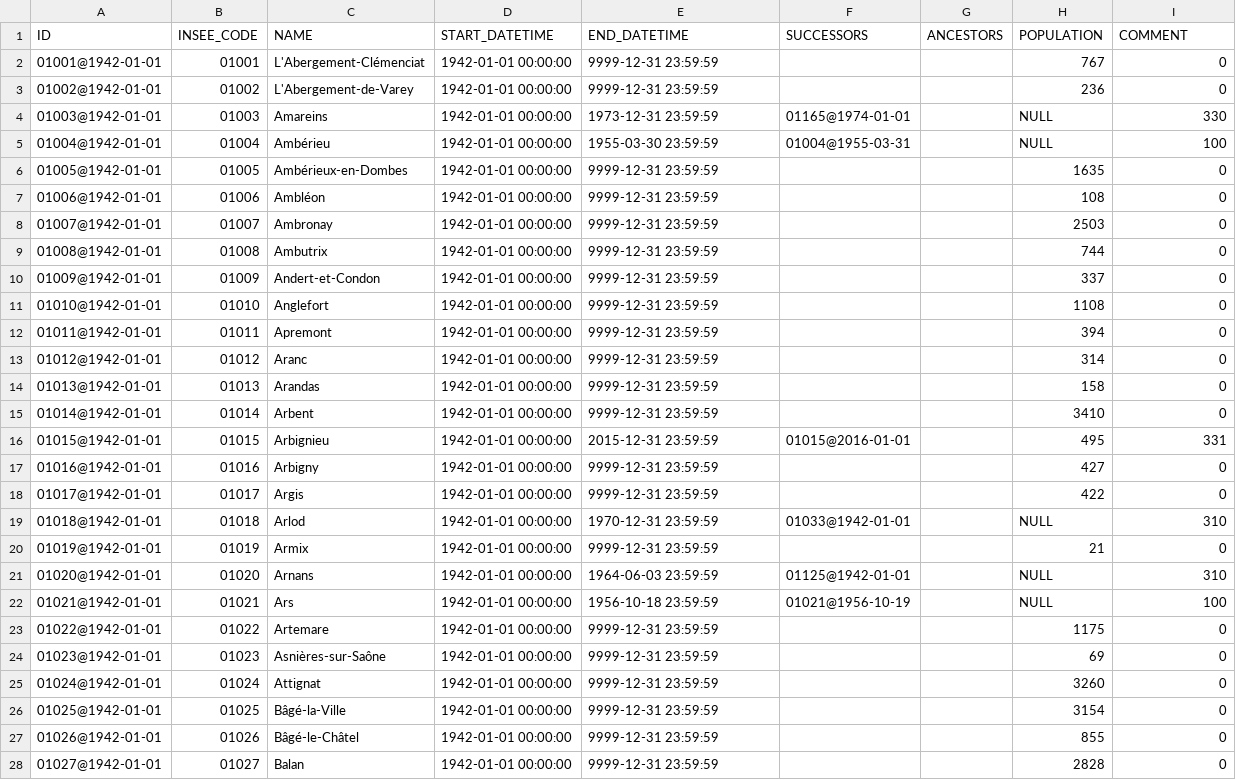
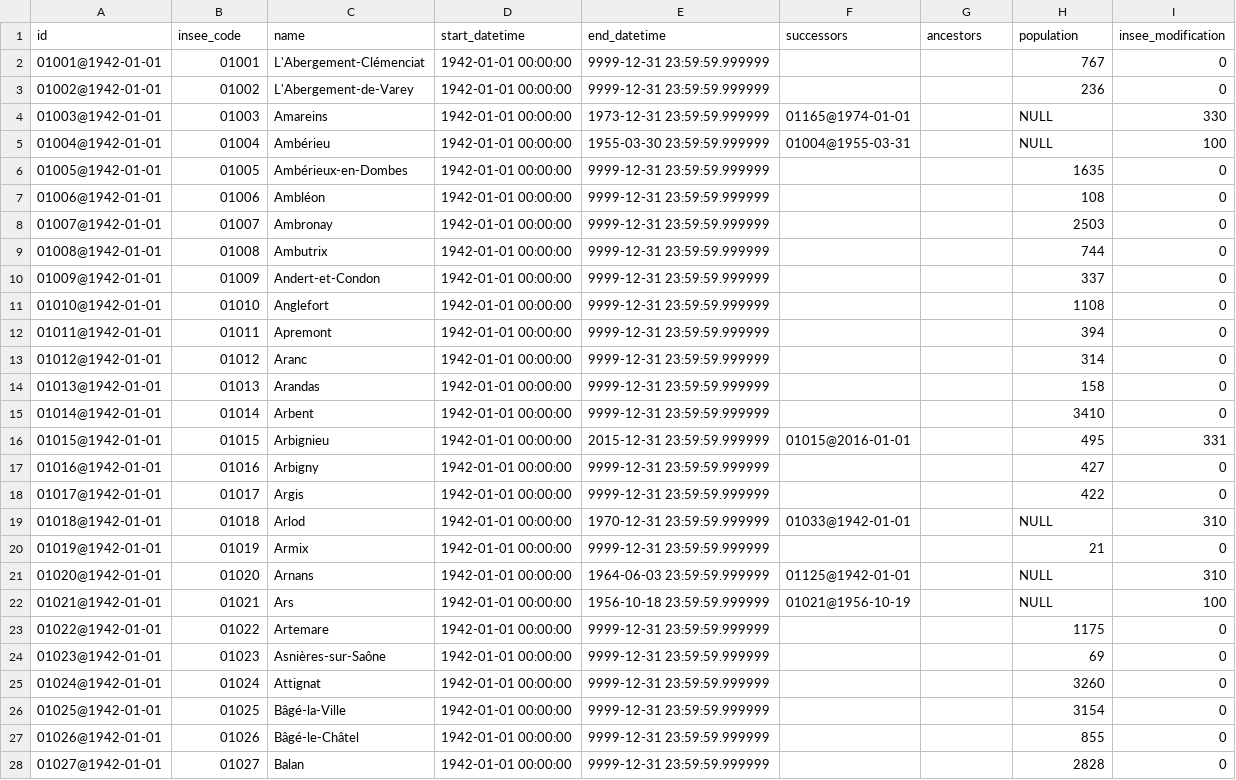
Before and after one commit to etalab/geohisto, a CSV file: exports/towns/towns_head.csv, drawn as a sheet; only a part is shown; the diff covers the shown part only.

```diff
--- a/exports/towns/towns_head.csv
+++ b/exports/towns/towns_head.csv
@@ -1,28 +1,28 @@
-ID,INSEE_CODE,NAME,START_DATETIME,END_DATETIME,SUCCESSORS,ANCESTORS,POPULATION,COMMENT
-01001@1942-01-01,01001,L'Abergement-Clémenciat,1942-01-01 00:00:00,9999-12-31 23:59:59,,,767,0
-01002@1942-01-01,01002,L'Abergement-de-Varey,1942-01-01 00:00:00,9999-12-31 23:59:59,,,236,0
-01003@1942-01-01,01003,Amareins,1942-01-01 00:00:00,1973-12-31 23:59:59,01165@1974-01-01,,NULL,330
-01004@1942-01-01,01004,Ambérieu,1942-01-01 00:00:00,1955-03-30 23:59:59,01004@1955-03-31,,NULL,100
-01005@1942-01-01,01005,Ambérieux-en-Dombes,1942-01-01 00:00:00,9999-12-31 23:59:59,,,1635,0
-01006@1942-01-01,01006,Ambléon,1942-01-01 00:00:00,9999-12-31 23:59:59,,,108,0
-01007@1942-01-01,01007,Ambronay,1942-01-01 00:00:00,9999-12-31 23:59:59,,,2503,0
-01008@1942-01-01,01008,Ambutrix,1942-01-01 00:00:00,9999-12-31 23:59:59,,,744,0
-01009@1942-01-01,01009,Andert-et-Condon,1942-01-01 00:00:00,9999-12-31 23:59:59,,,337,0
-01010@1942-01-01,01010,Anglefort,1942-01-01 00:00:00,9999-12-31 23:59:59,,,1108,0
-01011@1942-01-01,01011,Apremont,1942-01-01 00:00:00,9999-12-31 23:59:59,,,394,0
-01012@1942-01-01,01012,Aranc,1942-01-01 00:00:00,9999-12-31 23:59:59,,,314,0
-01013@1942-01-01,01013,Arandas,1942-01-01 00:00:00,9999-12-31 23:59:59,,,158,0
-01014@1942-01-01,01014,Arbent,1942-01-01 00:00:00,9999-12-31 23:59:59,,,3410,0
-01015@1942-01-01,01015,Arbignieu,1942-01-01 00:00:00,2015-12-31 23:59:59,01015@2016-01-01,,495,331
-01016@1942-01-01,01016,Arbigny,1942-01-01 00:00:00,9999-12-31 23:59:59,,,427,0
-01017@1942-01-01,01017,Argis,1942-01-01 00:00:00,9999-12-31 23:59:59,,,422,0
-01018@1942-01-01,01018,Arlod,1942-01-01 00:00:00,1970-12-31 23:59:59,01033@1942-01-01,,NULL,310
-01019@1942-01-01,01019,Armix,1942-01-01 00:00:00,9999-12-31 23:59:59,,,21,0
-01020@1942-01-01,01020,Arnans,1942-01-01 00:00:00,1964-06-03 23:59:59,01125@1942-01-01,,NULL,310
-01021@1942-01-01,01021,Ars,1942-01-01 00:00:00,1956-10-18 23:59:59,01021@1956-10-19,,NULL,100
-01022@1942-01-01,01022,Artemare,1942-01-01 00:00:00,9999-12-31 23:59:59,,,1175,0
-01023@1942-01-01,01023,Asnières-sur-Saône,1942-01-01 00:00:00,9999-12-31 23:59:59,,,69,0
-01024@1942-01-01,01024,Attignat,1942-01-01 00:00:00,9999-12-31 23:59:59,,,3260,0
-01025@1942-01-01,01025,Bâgé-la-Ville,1942-01-01 00:00:00,9999-12-31 23:59:59,,,3154,0
-01026@1942-01-01,01026,Bâgé-le-Châtel,1942-01-01 00:00:00,9999-12-31 23:59:59,,,855,0
-01027@1942-01-01,01027,Balan,1942-01-01 00:00:00,9999-12-31 23:59:59,,,2828,0
+id,insee_code,name,start_datetime,end_datetime,successors,ancestors,population,insee_modification
+01001@1942-01-01,01001,L'Abergement-Clémenciat,1942-01-01 00:00:00,9999-12-31 23:59:59.999999,,,767,0
+01002@1942-01-01,01002,L'Abergement-de-Varey,1942-01-01 00:00:00,9999-12-31 23:59:59.999999,,,236,0
+01003@1942-01-01,01003,Amareins,1942-01-01 00:00:00,1973-12-31 23:59:59.999999,01165@1974-01-01,,NULL,330
+01004@1942-01-01,01004,Ambérieu,1942-01-01 00:00:00,1955-03-30 23:59:59.999999,01004@1955-03-31,,NULL,100
+01005@1942-01-01,01005,Ambérieux-en-Dombes,1942-01-01 00:00:00,9999-12-31 23:59:59.999999,,,1635,0
+01006@1942-01-01,01006,Ambléon,1942-01-01 00:00:00,9999-12-31 23:59:59.999999,,,108,0
+01007@1942-01-01,01007,Ambronay,1942-01-01 00:00:00,9999-12-31 23:59:59.999999,,,2503,0
+01008@1942-01-01,01008,Ambutrix,1942-01-01 00:00:00,9999-12-31 23:59:59.999999,,,744,0
+01009@1942-01-01,01009,Andert-et-Condon,1942-01-01 00:00:00,9999-12-31 23:59:59.999999,,,337,0
+01010@1942-01-01,01010,Anglefort,1942-01-01 00:00:00,9999-12-31 23:59:59.999999,,,1108,0
+01011@1942-01-01,01011,Apremont,1942-01-01 00:00:00,9999-12-31 23:59:59.999999,,,394,0
+01012@1942-01-01,01012,Aranc,1942-01-01 00:00:00,9999-12-31 23:59:59.999999,,,314,0
+01013@1942-01-01,01013,Arandas,1942-01-01 00:00:00,9999-12-31 23:59:59.999999,,,158,0
+01014@1942-01-01,01014,Arbent,1942-01-01 00:00:00,9999-12-31 23:59:59.999999,,,3410,0
+01015@1942-01-01,01015,Arbignieu,1942-01-01 00:00:00,2015-12-31 23:59:59.999999,01015@2016-01-01,,495,331
+01016@1942-01-01,01016,Arbigny,1942-01-01 00:00:00,9999-12-31 23:59:59.999999,,,427,0
+01017@1942-01-01,01017,Argis,1942-01-01 00:00:00,9999-12-31 23:59:59.999999,,,422,0
+01018@1942-01-01,01018,Arlod,1942-01-01 00:00:00,1970-12-31 23:59:59.999999,01033@1942-01-01,,NULL,310
+01019@1942-01-01,01019,Armix,1942-01-01 00:00:00,9999-12-31 23:59:59.999999,,,21,0
+01020@1942-01-01,01020,Arnans,1942-01-01 00:00:00,1964-06-03 23:59:59.999999,01125@1942-01-01,,NULL,310
+01021@1942-01-01,01021,Ars,1942-01-01 00:00:00,1956-10-18 23:59:59.999999,01021@1956-10-19,,NULL,100
+01022@1942-01-01,01022,Artemare,1942-01-01 00:00:00,9999-12-31 23:59:59.999999,,,1175,0
+01023@1942-01-01,01023,Asnières-sur-Saône,1942-01-01 00:00:00,9999-12-31 23:59:59.999999,,,69,0
+01024@1942-01-01,01024,Attignat,1942-01-01 00:00:00,9999-12-31 23:59:59.999999,,,3260,0
+01025@1942-01-01,01025,Bâgé-la-Ville,1942-01-01 00:00:00,9999-12-31 23:59:59.999999,,,3154,0
+01026@1942-01-01,01026,Bâgé-le-Châtel,1942-01-01 00:00:00,9999-12-31 23:59:59.999999,,,855,0
+01027@1942-01-01,01027,Balan,1942-01-01 00:00:00,9999-12-31 23:59:59.999999,,,2828,0
```
Also changed, not shown: 75 edited cells elsewhere in this file, exports/regions/regions.csv, 20 other files.
